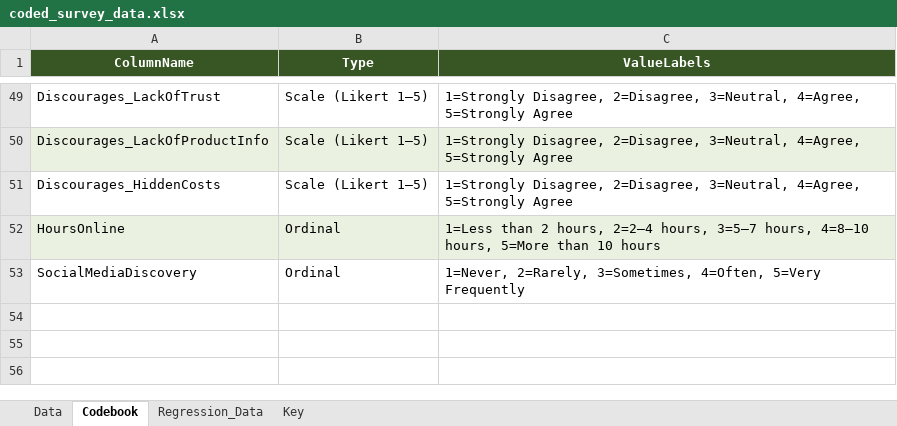
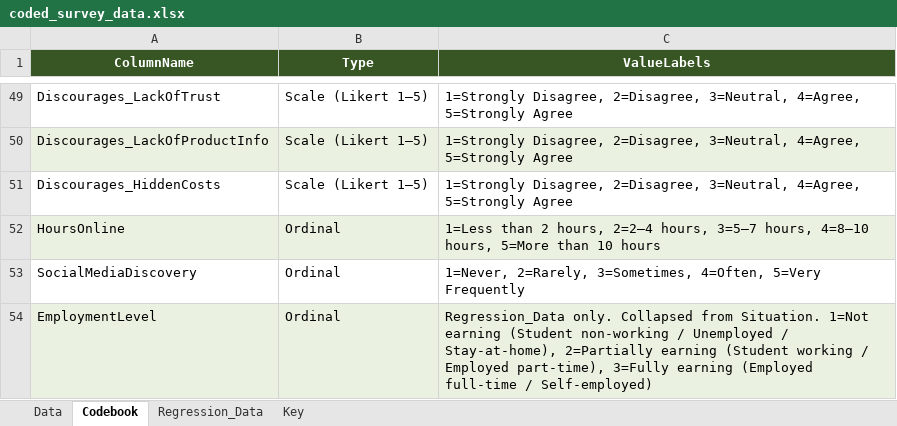
Before and after one commit to BabyPluto14/BabyPluto, an Excel workbook: coded_survey_data.xlsx, sheet Codebook, drawn as a sheet; only a part is shown, gaps mark what is left out; values as stored, in another font and other column widths than the file's, no borders; the diff names each change by its address in the sheet, - before the commit and + after, or states it on an @@ line.

```diff
--- a/coded_survey_data.xlsx (sheet Codebook)
+++ b/coded_survey_data.xlsx (sheet Codebook)
+row 54: EmploymentLevel | Ordinal | Regression_Data only. Collapsed from Situation. 1=Not earning (Student non-working / Unemployed / Stay-at-home), 2=Partially earning (Student working / Employed part-time), 3=Fully earning (Employed full-time / Self-employed)
```
Also changed, not shown: sheet Regression_Data, 1 other file.
